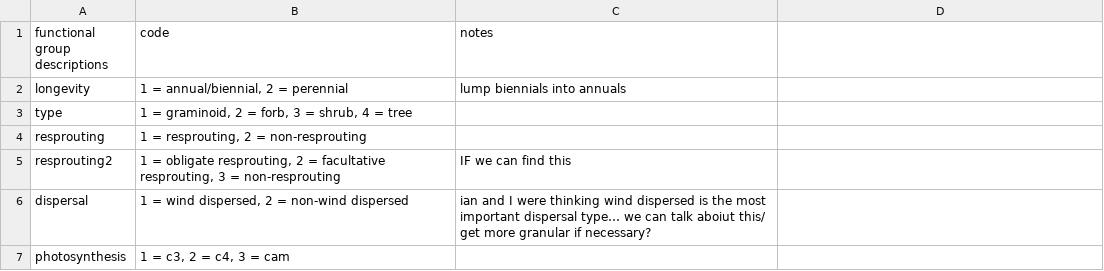
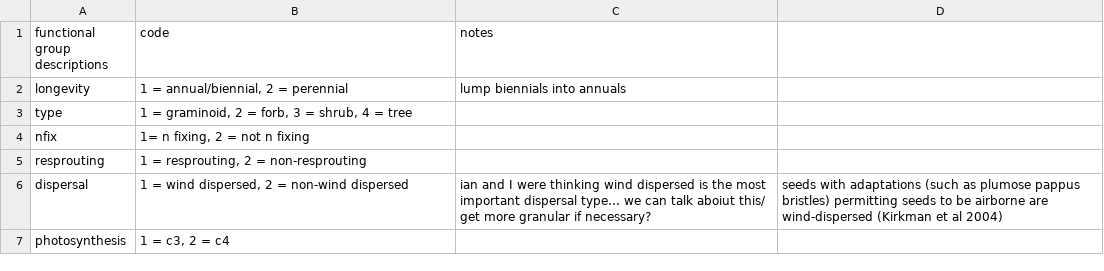
Before and after one commit to ianwinick/FunEco_CommEcologyPaper, a CSV file: data/functional-groups-md.csv, drawn as a sheet; removed rows and columns are numbered as before the commit, all else as after; the diff names each change by its address in the sheet, - before the commit and + after, or states it on an @@ line.

```diff
--- a/data/functional-groups-md.csv
+++ b/data/functional-groups-md.csv
+row 4: nfix | 1= n fixing, 2 = not n fixing
-row 5: resprouting2 | 1 = obligate resprouting, 2 = facultative resprouting, 3 = non-resprouting | IF we can find this
-D6: (empty)
+D6: seeds with adaptations (such as plumose pappus bristles) permitting seeds to be airborne are wind-dispersed (Kirkman et al 2004)
-B7 (code): 1 = c3, 2 = c4, 3 = cam
+B7 (code): 1 = c3, 2 = c4
```
Also changed, not shown: data/TraitTable.csv, 1 other file.
